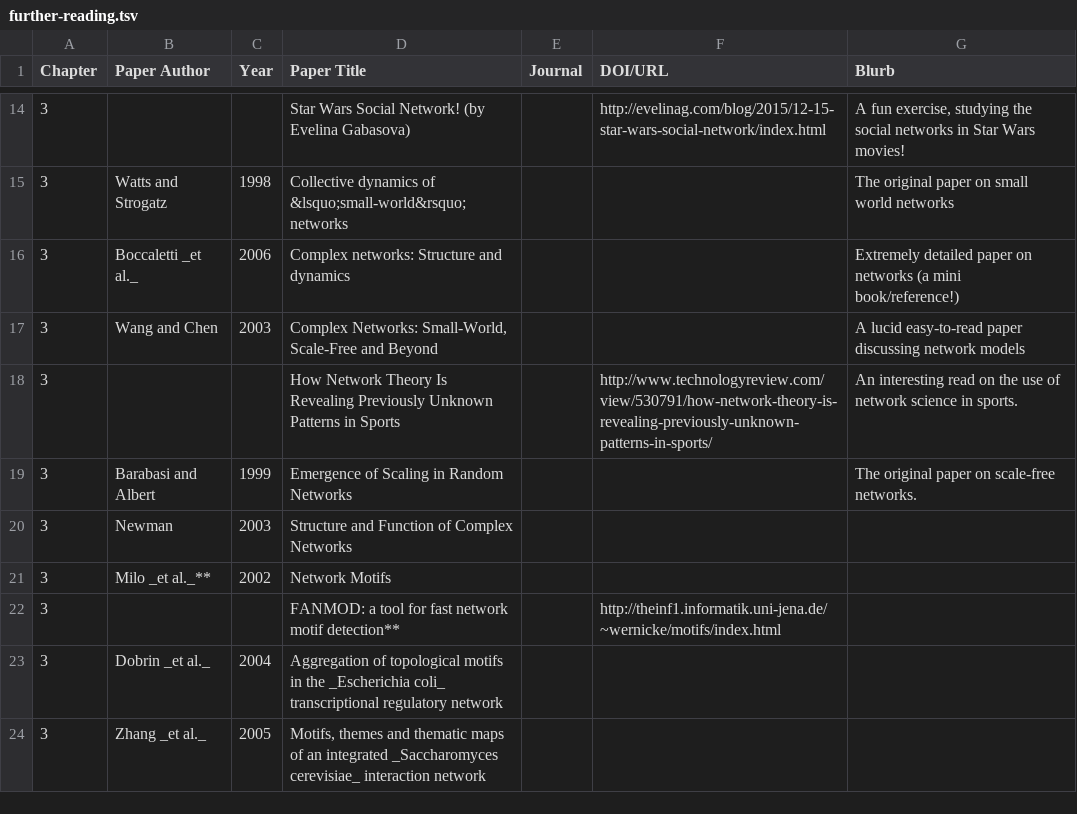
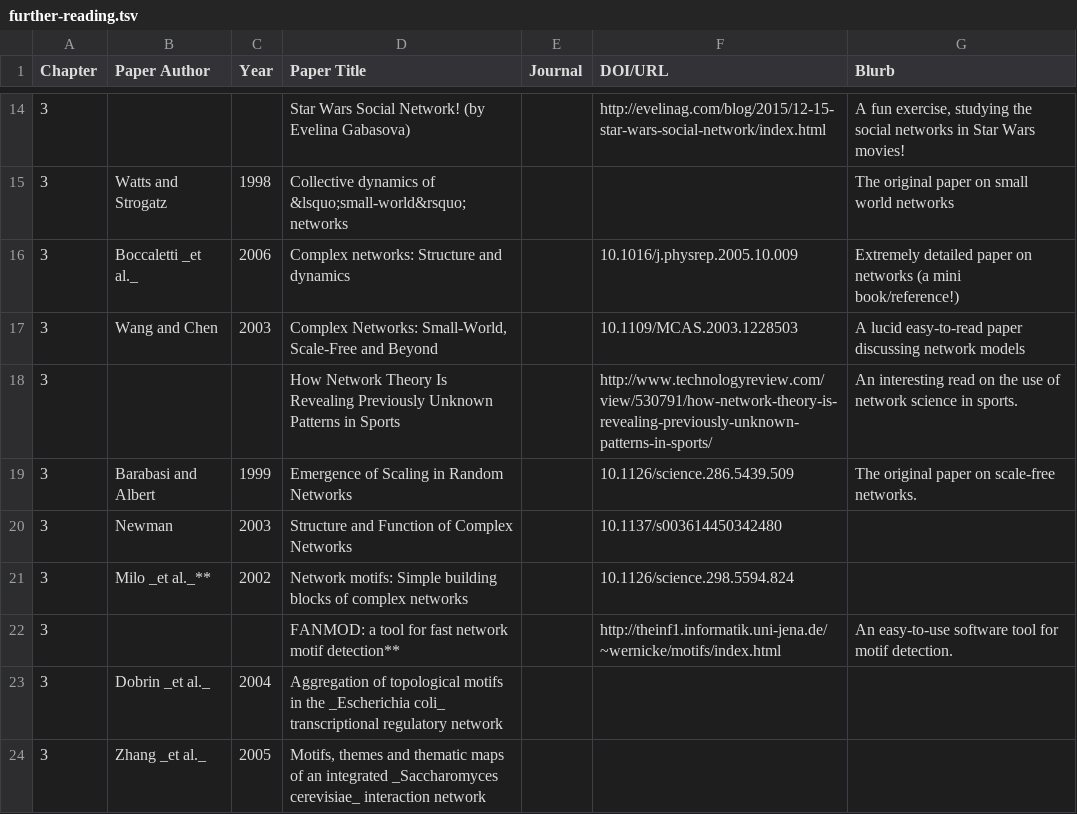
Before and after one commit to RamanLab/SysBioBook, a TSV file: content/resources/further-reading/further-reading.tsv, drawn as a sheet; only a part is shown, gaps mark what is left out.

Commit message:
further reading updates

```diff
--- a/content/resources/further-reading/further-reading.tsv
+++ b/content/resources/further-reading/further-reading.tsv
@@ -15,9 +15,9 @@ Chapter	Paper Author	Year	Paper Title	Journal	DOI/URL	Blurb
 3	Watts and Strogatz	1998	Collective dynamics of &lsquo;small-world&rsquo; networks			The original paper on small world networks
-3	Boccaletti _et al._	2006	Complex networks: Structure and dynamics			Extremely detailed paper on networks (a mini book/reference!)
-3	Wang and Chen	2003	"Complex Networks: Small-World, Scale-Free and Beyond"			A lucid easy-to-read paper discussing network models
+3	Boccaletti _et al._	2006	Complex networks: Structure and dynamics		10.1016/j.physrep.2005.10.009	Extremely detailed paper on networks (a mini book/reference!)
+3	Wang and Chen	2003	"Complex Networks: Small-World, Scale-Free and Beyond"		10.1109/MCAS.2003.1228503	A lucid easy-to-read paper discussing network models
 3			How Network Theory Is Revealing Previously Unknown Patterns in Sports		http://www.technologyreview.com/view/530791/how-network-theory-is-revealing-previously-unknown-patterns-in-sports/	An interesting read on the use of network science in sports.
-3	Barabasi and Albert	1999	Emergence of Scaling in Random Networks			The original paper on scale-free networks.
-3	Newman	2003	Structure and Function of Complex Networks			
-3	Milo _et al._**	2002	Network Motifs			
-3			FANMOD: a tool for fast network motif detection**		http://theinf1.informatik.uni-jena.de/~wernicke/motifs/index.html	
+3	Barabasi and Albert	1999	Emergence of Scaling in Random Networks		10.1126/science.286.5439.509	The original paper on scale-free networks.
+3	Newman	2003	Structure and Function of Complex Networks		10.1137/s003614450342480	
+3	Milo _et al._**	2002	Network motifs: Simple building blocks of complex networks		10.1126/science.298.5594.824	
+3			FANMOD: a tool for fast network motif detection**		http://theinf1.informatik.uni-jena.de/~wernicke/motifs/index.html	An easy-to-use software tool for motif detection.
 3	Dobrin _et al._	2004	Aggregation of topological motifs in the _Escherichia coli_ transcriptional regulatory network			
```
Also changed, not shown: docs/resources/further-reading/further-reading.tsv, 46 other files.
